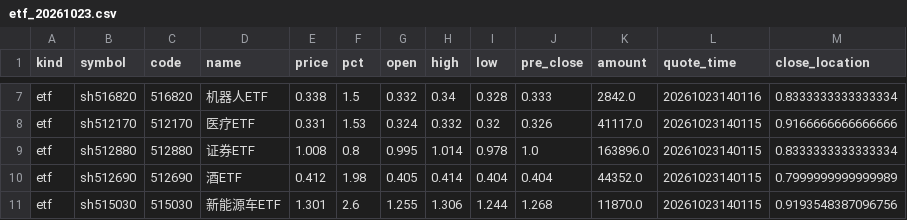
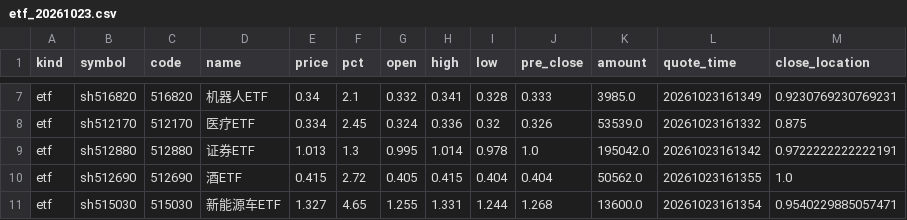
Before and after one commit to chenrj985-ai/decision, a CSV file: output/history/etf_20261023.csv, drawn as a sheet; only a part is shown, gaps mark what is left out; the diff covers the shown part only; the diff names each change by its address in the sheet, - before the commit and + after, or states it on an @@ line.

```diff
--- a/output/history/etf_20261023.csv
+++ b/output/history/etf_20261023.csv
-E7 (price): 0.338
+E7 (price): 0.34
-F7 (pct): 1.5
+F7 (pct): 2.1
-H7 (high): 0.34
+H7 (high): 0.341
-K7 (amount): 2842.0
+K7 (amount): 3985.0
-L7 (quote_time): 20261023140116
+L7 (quote_time): 20261023161349
-M7 (close_location): 0.8333333333333334
+M7 (close_location): 0.9230769230769231
-E8 (price): 0.331
+E8 (price): 0.334
-F8 (pct): 1.53
+F8 (pct): 2.45
-H8 (high): 0.332
+H8 (high): 0.336
-K8 (amount): 41117.0
+K8 (amount): 53539.0
-L8 (quote_time): 20261023140115
+L8 (quote_time): 20261023161332
-M8 (close_location): 0.9166666666666666
+M8 (close_location): 0.875
-E9 (price): 1.008
+E9 (price): 1.013
-F9 (pct): 0.8
+F9 (pct): 1.3
-K9 (amount): 163896.0
+K9 (amount): 195042.0
-L9 (quote_time): 20261023140115
+L9 (quote_time): 20261023161342
-M9 (close_location): 0.8333333333333334
+M9 (close_location): 0.9722222222222191
-E10 (price): 0.412
+E10 (price): 0.415
-F10 (pct): 1.98
+F10 (pct): 2.72
-H10 (high): 0.414
+H10 (high): 0.415
-K10 (amount): 44352.0
+K10 (amount): 50562.0
-L10 (quote_time): 20261023140115
+L10 (quote_time): 20261023161355
-M10 (close_location): 0.7999999999999989
+M10 (close_location): 1.0
-E11 (price): 1.301
+E11 (price): 1.327
-F11 (pct): 2.6
+F11 (pct): 4.65
-H11 (high): 1.306
+H11 (high): 1.331
-K11 (amount): 11870.0
+K11 (amount): 13600.0
-L11 (quote_time): 20261023140115
+L11 (quote_time): 20261023161354
-M11 (close_location): 0.9193548387096756
+M11 (close_location): 0.9540229885057471
```
Also changed, not shown: 82 edited cells elsewhere in this file, buy_candidates.csv, data/event_risk_auto.csv, 24 other files.
